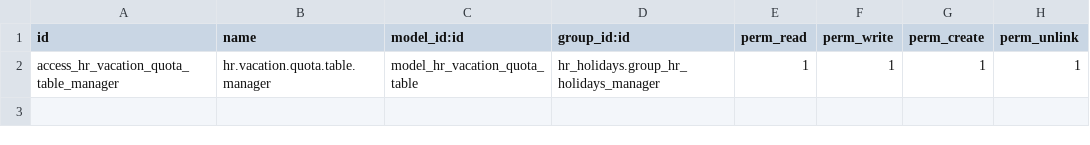
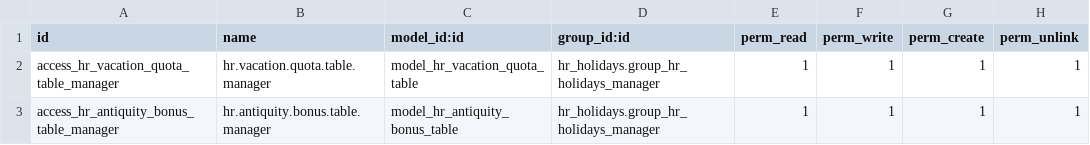
Before and after one commit to dsoruco/Localization-16-Payroll, a CSV file: l10n_bo_hr_holidays/security/ir.model.access.csv, drawn as a sheet.

```diff
--- a/l10n_bo_hr_holidays/security/ir.model.access.csv
+++ b/l10n_bo_hr_holidays/security/ir.model.access.csv
@@ -2 +2,2 @@ id,name,model_id:id,group_id:id,perm_read,perm_write,perm_create,perm_unlink
 access_hr_vacation_quota_table_manager,hr.vacation.quota.table.manager,model_hr_vacation_quota_table,hr_holidays.group_hr_holidays_manager,1,1,1,1
+access_hr_antiquity_bonus_table_manager,hr.antiquity.bonus.table.manager,model_hr_antiquity_bonus_table,hr_holidays.group_hr_holidays_manager,1,1,1,1
```
Also changed, not shown: 5 other files.
